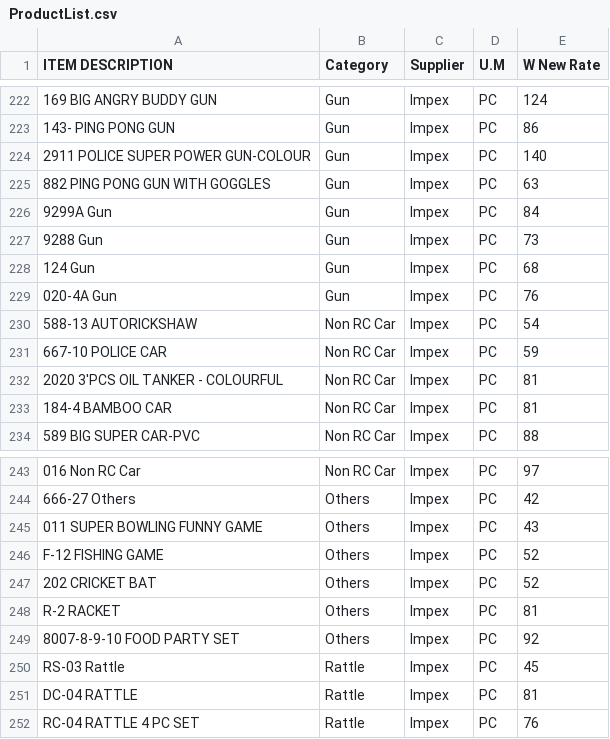
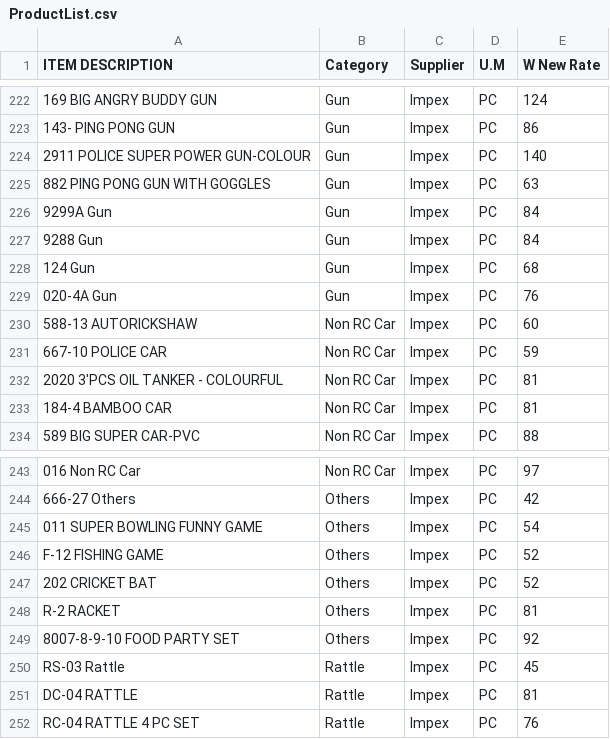
Before and after one commit to KrishnaGadia/sturdy-doodle, a CSV file: ProductList.csv, drawn as a sheet; only a part is shown, gaps mark what is left out; the diff names each change by its address in the sheet, - before the commit and + after, or states it on an @@ line.

Commit message:
Update ProductList.csv

```diff
--- a/ProductList.csv
+++ b/ProductList.csv
-E227 (W New Rate): 73
+E227 (W New Rate): 84
-E230 (W New Rate): 54
+E230 (W New Rate): 60
-E245 (W New Rate): 43
+E245 (W New Rate): 54
```
